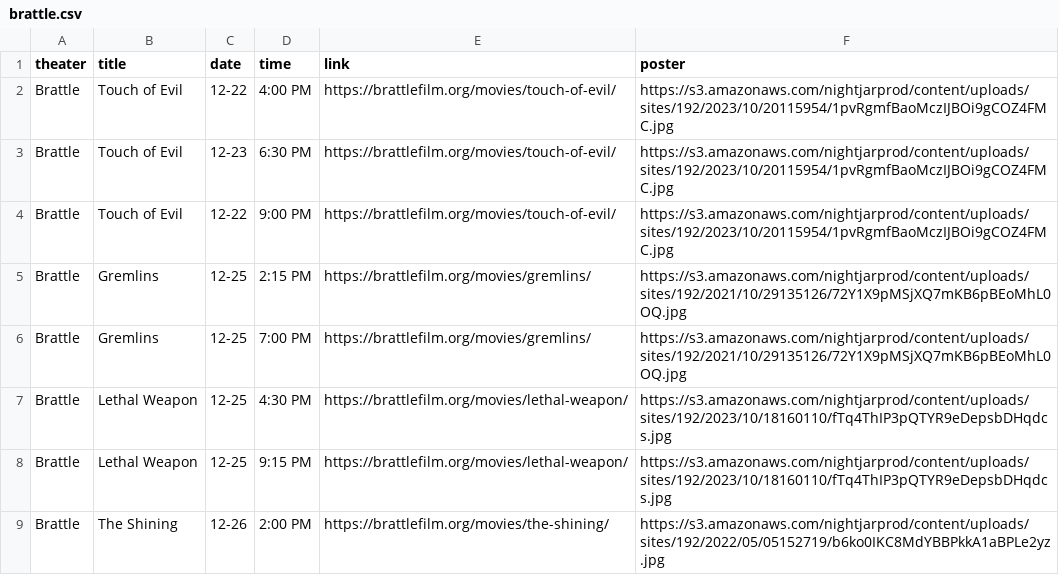
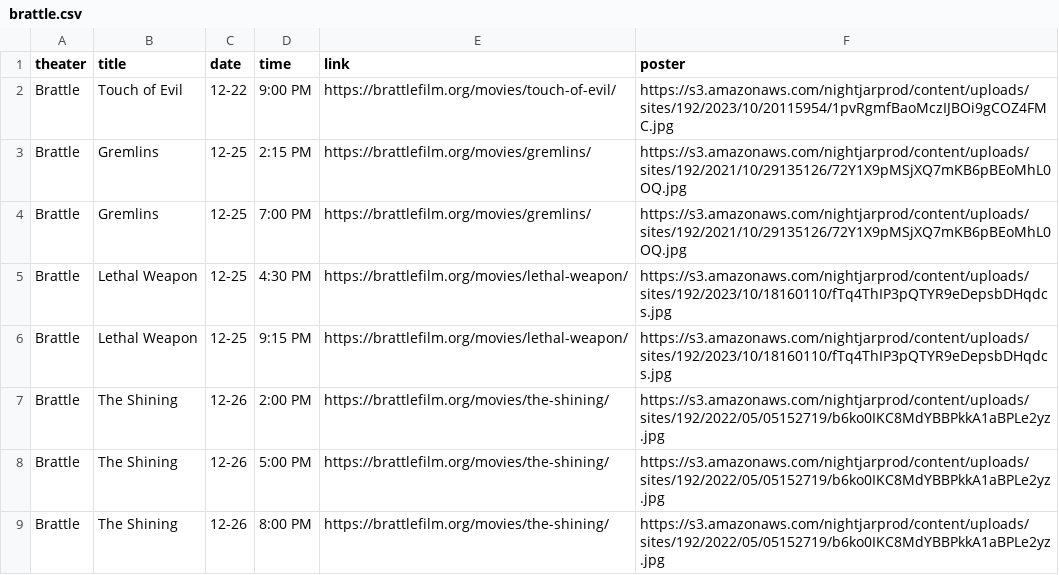
Before and after one commit to cgumb/movie_showtimes, a CSV file: data/brattle.csv, drawn as a sheet; only a part is shown; the shorter side is filled out with more unchanged rows.

```diff
--- a/data/brattle.csv
+++ b/data/brattle.csv
@@ -1,6 +1,2 @@
 theater,title,date,time,link,poster
-Brattle,Touch of Evil,12-22,"4:00 PM
-",https://brattlefilm.org/movies/touch-of-evil/,https://s3.amazonaws.com/nightjarprod/content/uploads/sites/192/2023/10/20115954/1pvRgmfBaoMczIJBOi9gCOZ4FMC.jpg
-Brattle,Touch of Evil,12-23,"6:30 PM
-",https://brattlefilm.org/movies/touch-of-evil/,https://s3.amazonaws.com/nightjarprod/content/uploads/sites/192/2023/10/20115954/1pvRgmfBaoMczIJBOi9gCOZ4FMC.jpg
 Brattle,Touch of Evil,12-22,"9:00 PM
```
Also changed, not shown: data/coolidge.csv, data/rt.csv, 2 other files.
